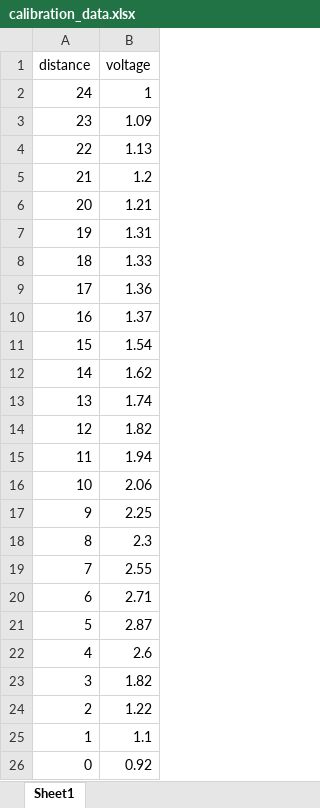
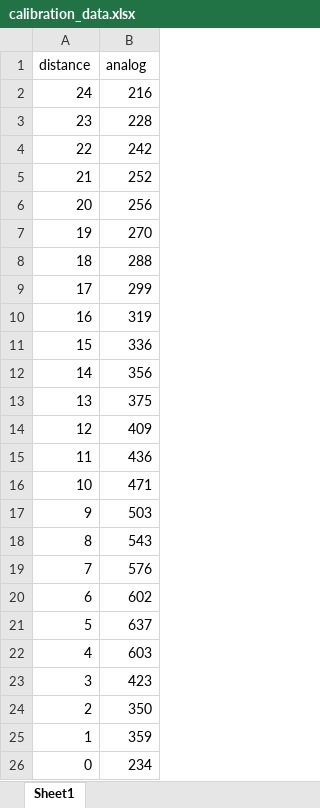
Before and after one commit to foxwithahdie/3d-scanner, an Excel workbook: data/calibration_data.xlsx, sheet Sheet1, drawn as a sheet; values as stored, in another font and other column widths than the file's, no borders; the diff names each change by its address in the sheet, - before the commit and + after, or states it on an @@ line.

Commit message:
updated data

```diff
--- a/data/calibration_data.xlsx (sheet Sheet1)
+++ b/data/calibration_data.xlsx (sheet Sheet1)
-B1: voltage
+B1: analog
-B2 (analog): 1
+B2 (analog): 216
-B3 (analog): 1.09
+B3 (analog): 228
-B4 (analog): 1.13
+B4 (analog): 242
-B5 (analog): 1.2
+B5 (analog): 252
-B6 (analog): 1.21
+B6 (analog): 256
-B7 (analog): 1.31
+B7 (analog): 270
-B8 (analog): 1.33
+B8 (analog): 288
-B9 (analog): 1.36
+B9 (analog): 299
-B10 (analog): 1.37
+B10 (analog): 319
-B11 (analog): 1.54
+B11 (analog): 336
-B12 (analog): 1.62
+B12 (analog): 356
-B13 (analog): 1.74
+B13 (analog): 375
-B14 (analog): 1.82
+B14 (analog): 409
-B15 (analog): 1.94
+B15 (analog): 436
-B16 (analog): 2.06
+B16 (analog): 471
-B17 (analog): 2.25
+B17 (analog): 503
-B18 (analog): 2.3
+B18 (analog): 543
-B19 (analog): 2.55
+B19 (analog): 576
-B20 (analog): 2.71
+B20 (analog): 602
-B21 (analog): 2.87
+B21 (analog): 637
-B22 (analog): 2.6
+B22 (analog): 603
-B23 (analog): 1.82
+B23 (analog): 423
-B24 (analog): 1.22
+B24 (analog): 350
-B25 (analog): 1.1
+B25 (analog): 359
-B26 (analog): 0.92
+B26 (analog): 234
```
Also changed, not shown: 1 other file.
